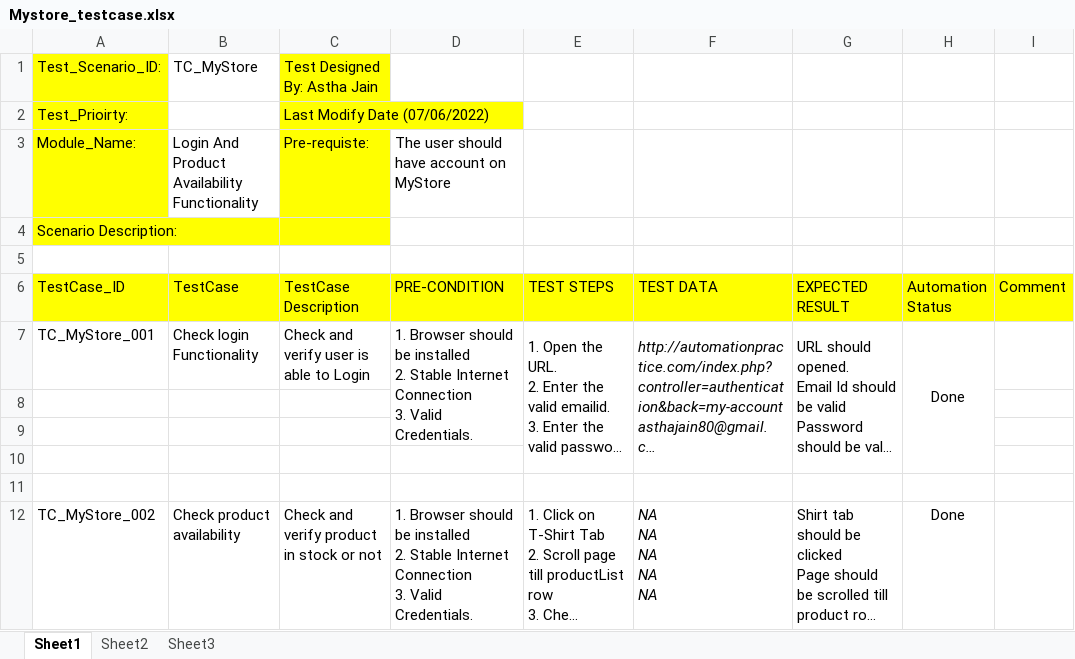
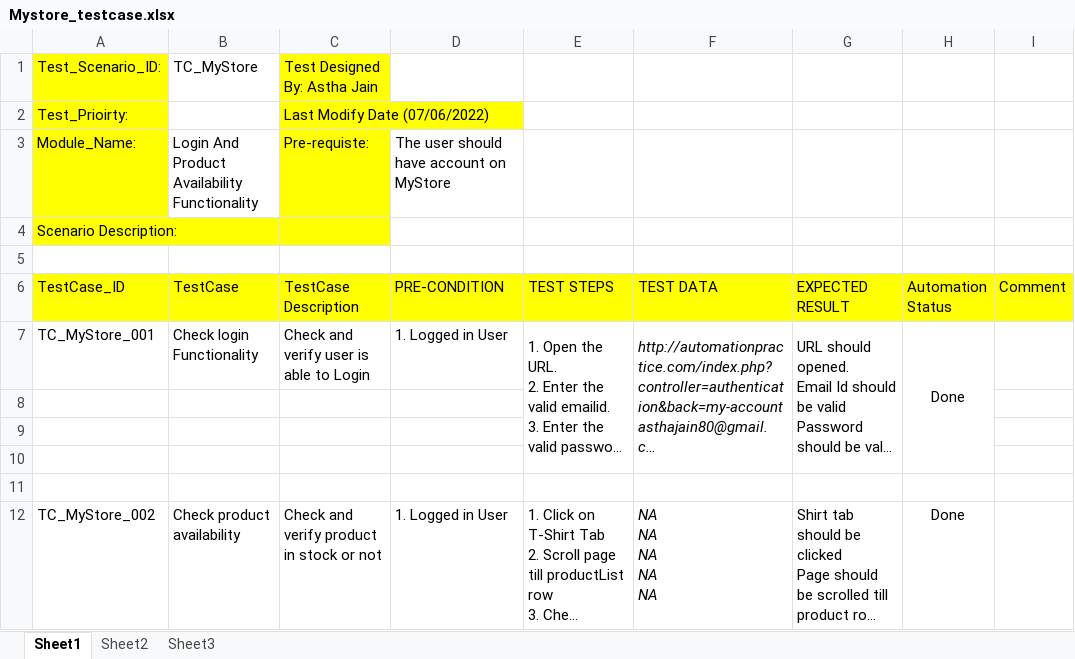
Before and after one commit to Astha13jain/MyStore, an Excel workbook: Mystore_testcase.xlsx, sheet Sheet1, drawn as a sheet; long unchanged cells end in …; values as stored, in another font and other column widths than the file's, no borders; ↵ is a line break in a cell; the diff names each change by its address in the sheet, - before the commit and + after, or states it on an @@ line.

```diff
--- a/Mystore_testcase.xlsx (sheet Sheet1)
+++ b/Mystore_testcase.xlsx (sheet Sheet1)
-D7 (PRE-CONDITION): 1. Browser should be installed ↵ 2. Stable Internet Connection ↵ 3. Valid Credentials.
+D7 (PRE-CONDITION): 1. Logged in User
-D7:D9 merged
-D12 (PRE-CONDITION): 1. Browser should be installed ↵ 2. Stable Internet Connection ↵ 3. Valid Credentials.
+D12 (PRE-CONDITION): 1. Logged in User
```
Also changed, not shown: 18 other files.
